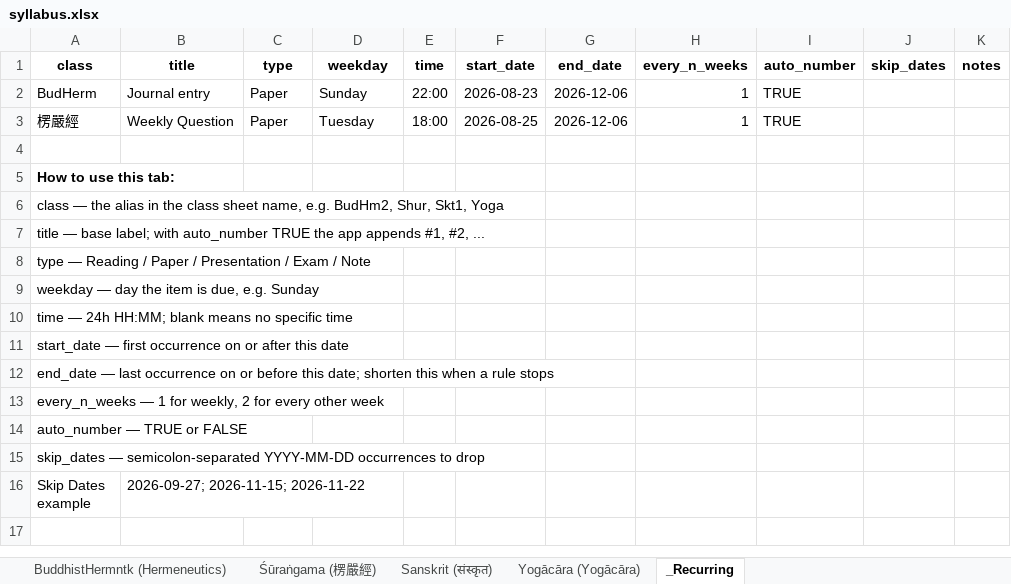
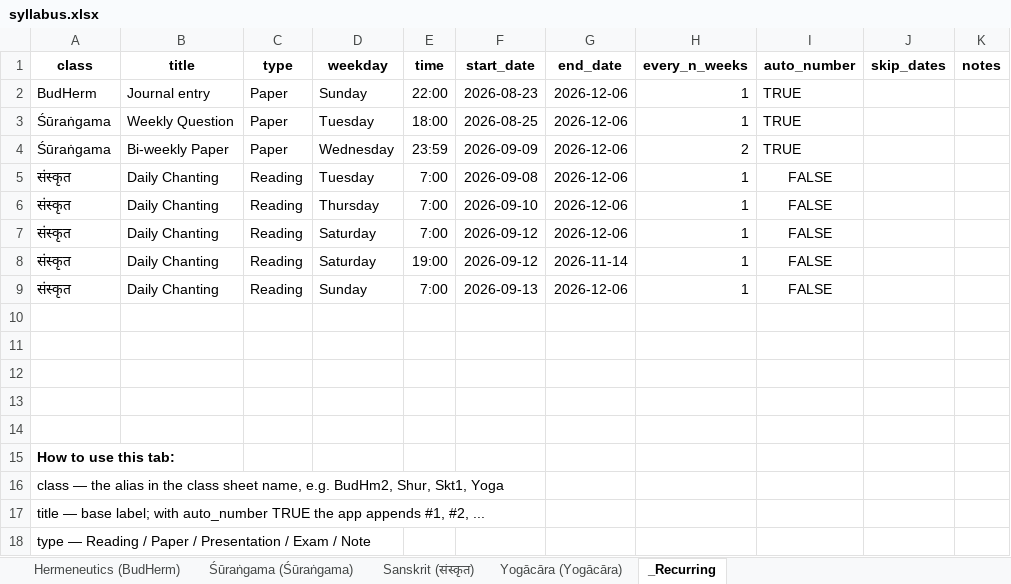
Before and after one commit to arlov-commits/x7k9m, an Excel workbook: calendars/source/syllabus.xlsx, sheet _Recurring, drawn as a sheet; only a part is shown; the shorter side is filled out with more unchanged rows; values as stored, in another font and other column widths than the file's, no borders; charts and pictures not drawn; the diff names each change by its address in the sheet, - before the commit and + after, or states it on an @@ line.

Commit message:
Add files via upload

```diff
--- a/calendars/source/syllabus.xlsx (sheet _Recurring)
+++ b/calendars/source/syllabus.xlsx (sheet _Recurring)
-sheet tab: BuddhistHermntk (Hermeneutics)
+sheet tab: Hermeneutics (BudHerm)
-sheet tab: Śūraṅgama (楞嚴經)
+sheet tab: Śūraṅgama (Śūraṅgama)
-A3 (class): 楞嚴經
+A3 (class): Śūraṅgama
+row 4: Śūraṅgama | Bi-weekly Paper | Paper | Wednesday | 23:59 | 2026-09-09 | 2026-12-06 | 2 | TRUE
+row 5: संस्कृत | Daily Chanting | Reading | Tuesday | 7:00 | 2026-09-08 | 2026-12-06 | 1 | FALSE
+row 6: संस्कृत | Daily Chanting | Reading | Thursday | 7:00 | 2026-09-10 | 2026-12-06 | 1 | FALSE
+row 7: संस्कृत | Daily Chanting | Reading | Saturday | 7:00 | 2026-09-12 | 2026-12-06 | 1 | FALSE
+row 8: संस्कृत | Daily Chanting | Reading | Saturday | 19:00 | 2026-09-12 | 2026-11-14 | 1 | FALSE
+row 9: संस्कृत | Daily Chanting | Reading | Sunday | 7:00 | 2026-09-13 | 2026-12-06 | 1 | FALSE
+row 10: (empty)
+row 11: (empty)
+row 12: (empty)
+row 13: (empty)
```
Also changed, not shown: charts or pictures.
